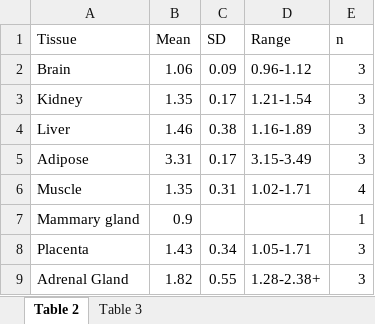
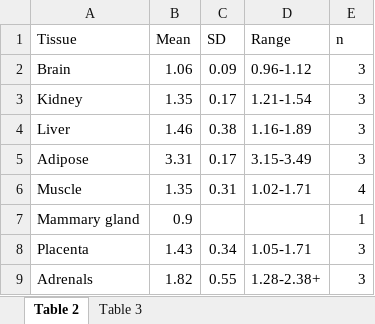
Before and after one commit to USEPA/CompTox-ExpoCast-httk, an Excel workbook: work/Csanady2002.xlsx, sheet Table 2, drawn as a sheet; values as stored, in another font and other column widths than the file's, no borders; the diff names each change by its address in the sheet, - before the commit and + after, or states it on an @@ line.

```diff
--- a/work/Csanady2002.xlsx (sheet Table 2)
+++ b/work/Csanady2002.xlsx (sheet Table 2)
-A9 (Tissue): Adrenal Gland
+A9 (Tissue): Adrenals
```
Also changed, not shown: 5 other files.
